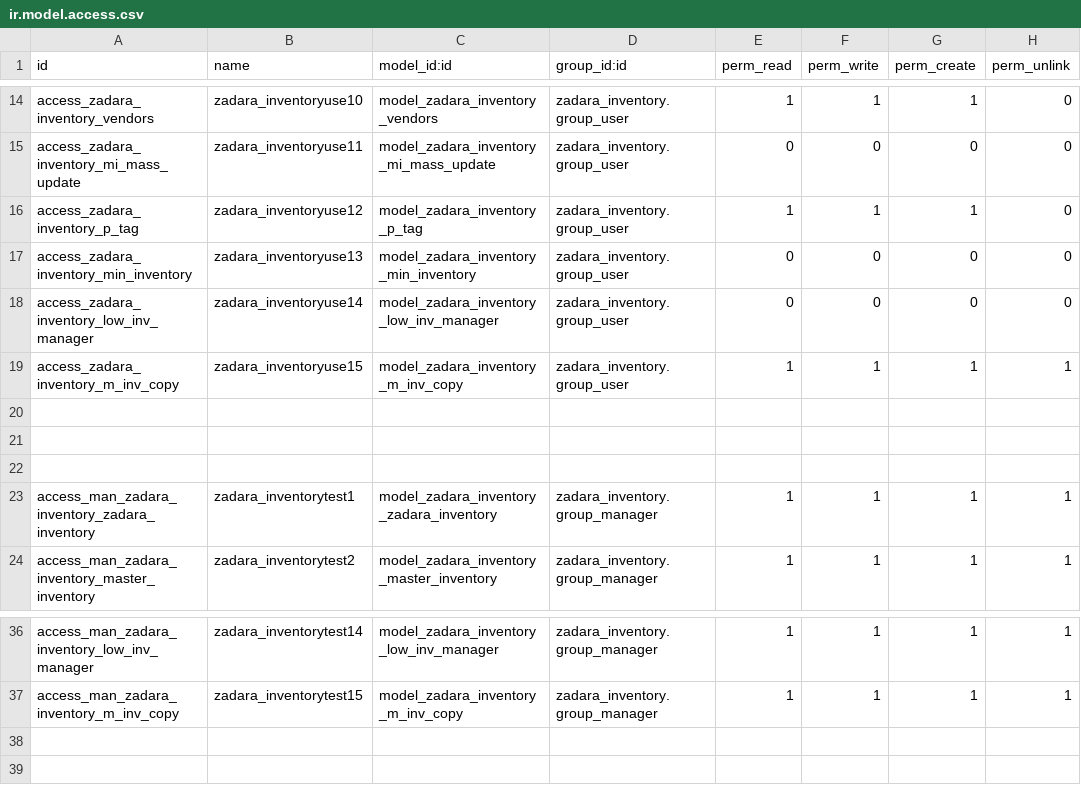
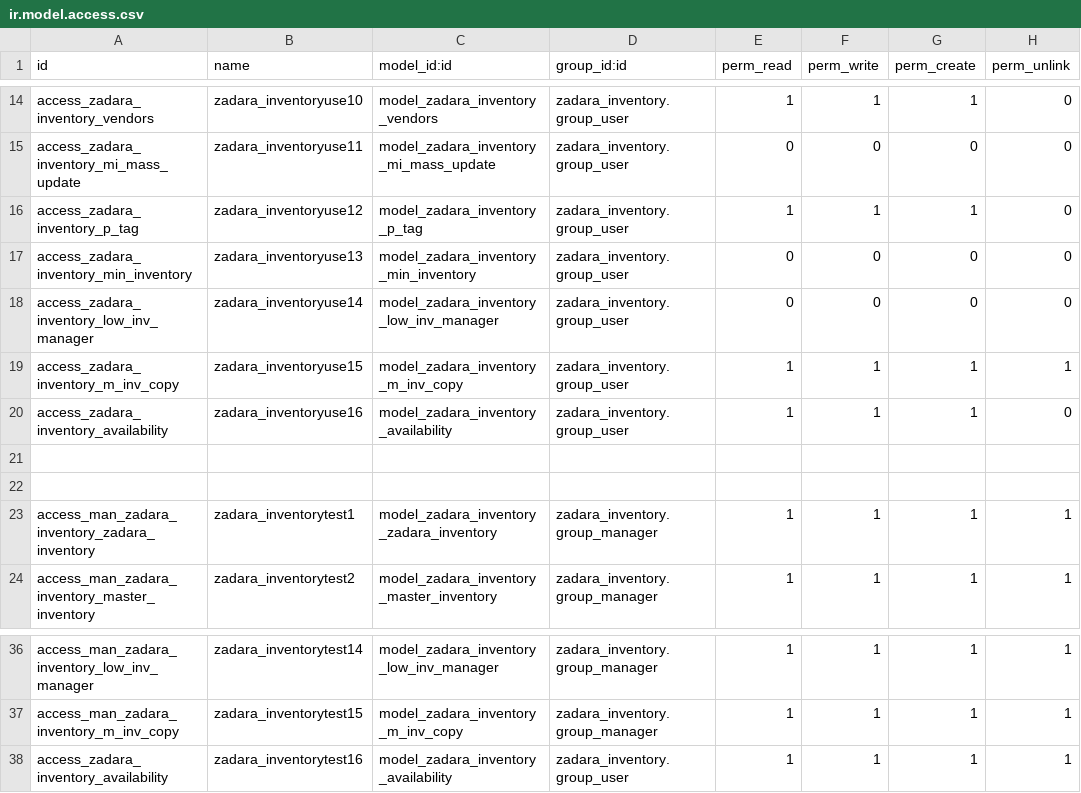
Before and after one commit to Ryan-Zadara/ZadaraOdoo, a CSV file: zadara_inventory/security/ir.model.access.csv, drawn as a sheet; only a part is shown, gaps mark what is left out.

Commit message:
zadara_inventory

```diff
--- a/zadara_inventory/security/ir.model.access.csv
+++ b/zadara_inventory/security/ir.model.access.csv
@@ -19,3 +19,3 @@ access_zadara_inventory_low_inv_manager,zadara_inventoryuse14,model_zadara_inven
 access_zadara_inventory_m_inv_copy,zadara_inventoryuse15,model_zadara_inventory_m_inv_copy,zadara_inventory.group_user,1,1,1,1
-
+access_zadara_inventory_availability,zadara_inventoryuse16,model_zadara_inventory_availability,zadara_inventory.group_user,1,1,1,0
 
@@ -37 +37,2 @@ access_man_zadara_inventory_low_inv_manager,zadara_inventorytest14,model_zadara_
 access_man_zadara_inventory_m_inv_copy,zadara_inventorytest15,model_zadara_inventory_m_inv_copy,zadara_inventory.group_manager,1,1,1,1
+access_zadara_inventory_availability,zadara_inventorytest16,model_zadara_inventory_availability,zadara_inventory.group_user,1,1,1,1
```
Also changed, not shown: 11 other files.
